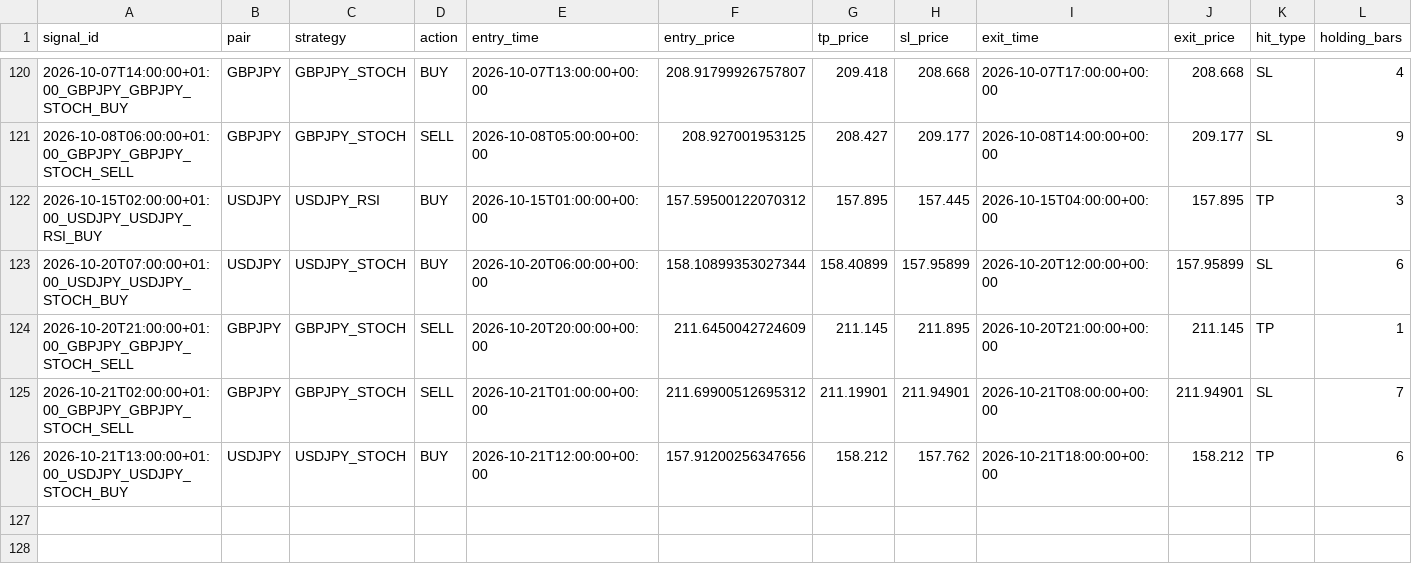
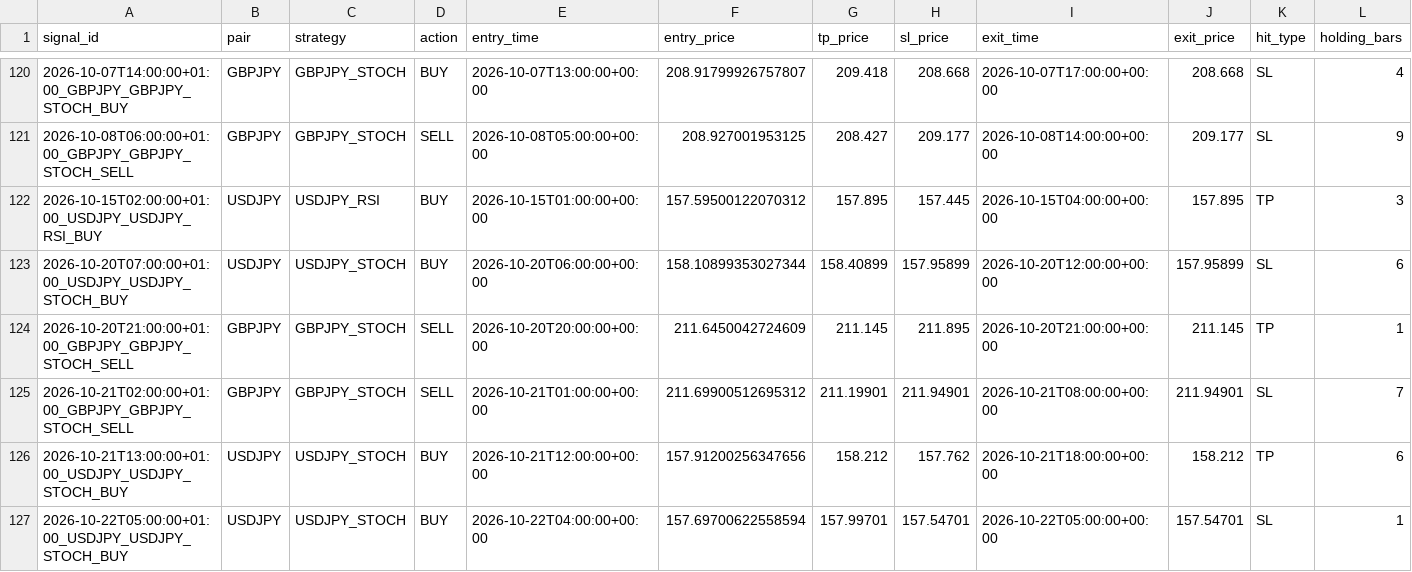
Before and after one commit to ichikawa27/fx-signals, a CSV file: logs/results_tpsl.csv, drawn as a sheet; only a part is shown, gaps mark what is left out; rows hold the shown columns only; the diff names each change by its address in the sheet, - before the commit and + after, or states it on an @@ line.

```diff
--- a/logs/results_tpsl.csv
+++ b/logs/results_tpsl.csv
+row 127: 2026-10-22T05:00:00+01:00_USDJPY_USDJPY_STOCH_BUY | USDJPY | USDJPY_STOCH | BUY | 2026-10-22T04:00:00+00:00 | 157.69700622558594 | 157.99701 | 157.54701 | 2026-10-22T05:00:00+00:00 | 157.54701 | SL | 1
```
Also changed, not shown: logs/results.csv.
